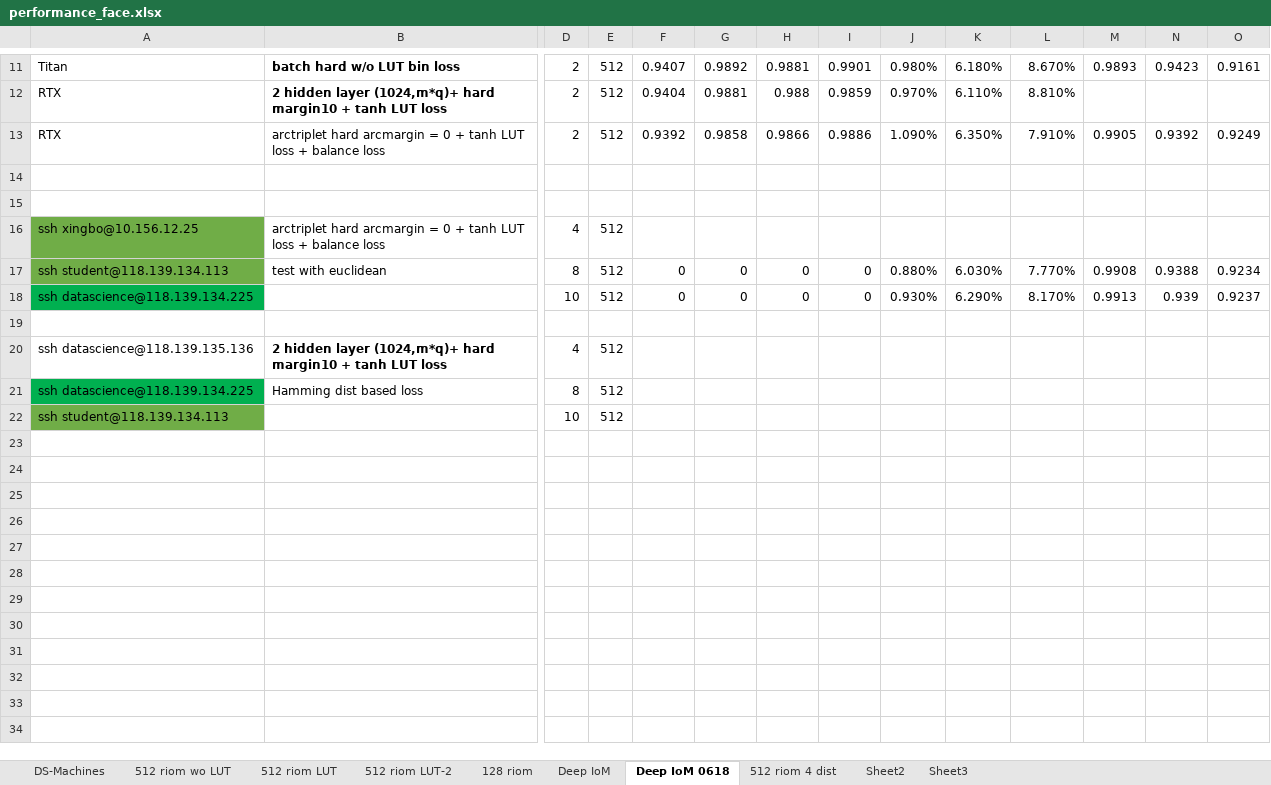
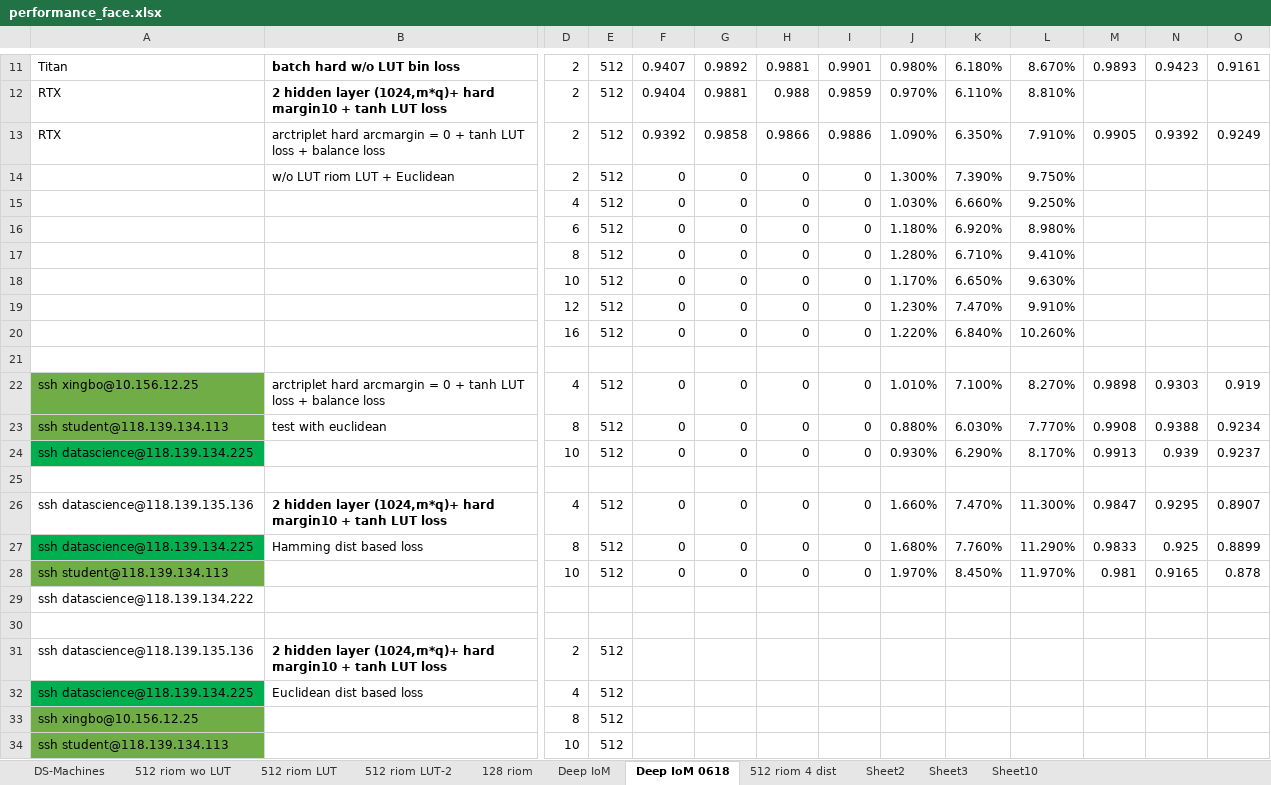
Before and after one commit to xingbod/DeepRankHashing4CancellableFace, an Excel workbook: doc/performance_face.xlsx, sheet Deep IoM 0618, drawn as a sheet; only a part is shown, gaps mark what is left out; values as stored, in another font and other column widths than the file's, no borders; conditional formats not drawn; removed rows and columns are numbered as before the commit, all else as after; rows hold the shown columns only; the diff names each change by its address in the sheet, - before the commit and + after, or states it on an @@ line.

```diff
--- a/doc/performance_face.xlsx (sheet Deep IoM 0618)
+++ b/doc/performance_face.xlsx (sheet Deep IoM 0618)
+sheet tab: Sheet10
+row 14:  | w/o LUT riom LUT + Euclidean | 2 | 512 | 0 | 0 | 0 | 0 | 1.300% | 7.390% | 9.750%
+row 15:  |  | 4 | 512 | 0 | 0 | 0 | 0 | 1.030% | 6.660% | 9.250%
+row 16:  |  | 6 | 512 | 0 | 0 | 0 | 0 | 1.180% | 6.920% | 8.980%
+row 17:  |  | 8 | 512 | 0 | 0 | 0 | 0 | 1.280% | 6.710% | 9.410%
+row 18:  |  | 10 | 512 | 0 | 0 | 0 | 0 | 1.170% | 6.650% | 9.630%
+row 19:  |  | 12 | 512 | 0 | 0 | 0 | 0 | 1.230% | 7.470% | 9.910%
+row 20:  |  | 16 | 512 | 0 | 0 | 0 | 0 | 1.220% | 6.840% | 10.260%
-row 22: (empty)
+row 22: ssh xingbo@10.156.12.25 | arctriplet hard arcmargin = 0 + tanh LUT loss + balance loss | 4 | 512 | 0 | 0 | 0 | 0 | 1.010% | 7.100% | 8.270% | 0.9898 | 0.9303 | 0.919
-A22 fill: none
+A22 fill: #70AD47
-row 16: ssh xingbo@10.156.12.25 | arctriplet hard arcmargin = 0 + tanh LUT loss + balance loss | 4 | 512
+row 26: ssh datascience@118.139.135.136 | 2 hidden layer (1024,m*q)+ hard margin10 + tanh LUT loss | 4 | 512 | 0 | 0 | 0 | 0 | 1.660% | 7.470% | 11.300% | 0.9847 | 0.9295 | 0.8907
+row 27: ssh datascience@118.139.134.225 | Hamming dist based loss | 8 | 512 | 0 | 0 | 0 | 0 | 1.680% | 7.760% | 11.290% | 0.9833 | 0.925 | 0.8899
+row 28: ssh student@118.139.134.113 |  | 10 | 512 | 0 | 0 | 0 | 0 | 1.970% | 8.450% | 11.970% | 0.981 | 0.9165 | 0.878
+row 29: ssh datascience@118.139.134.222
+row 30: (empty)
-D31: 4
+D31: 2
-B32: Hamming dist based loss
+B32: Euclidean dist based loss
-D32: 8
+D32: 4
+row 33: ssh xingbo@10.156.12.25 |  | 8 | 512
```
Also changed, not shown: sheet 512 riom 4 dist, sheet Sheet2, sheet DS-Machines.
